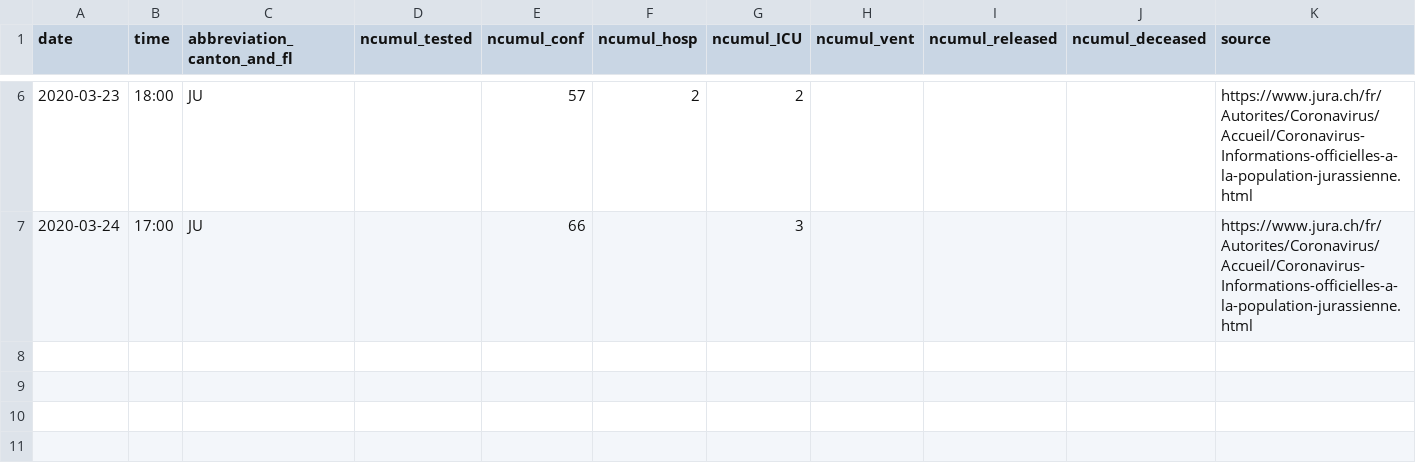
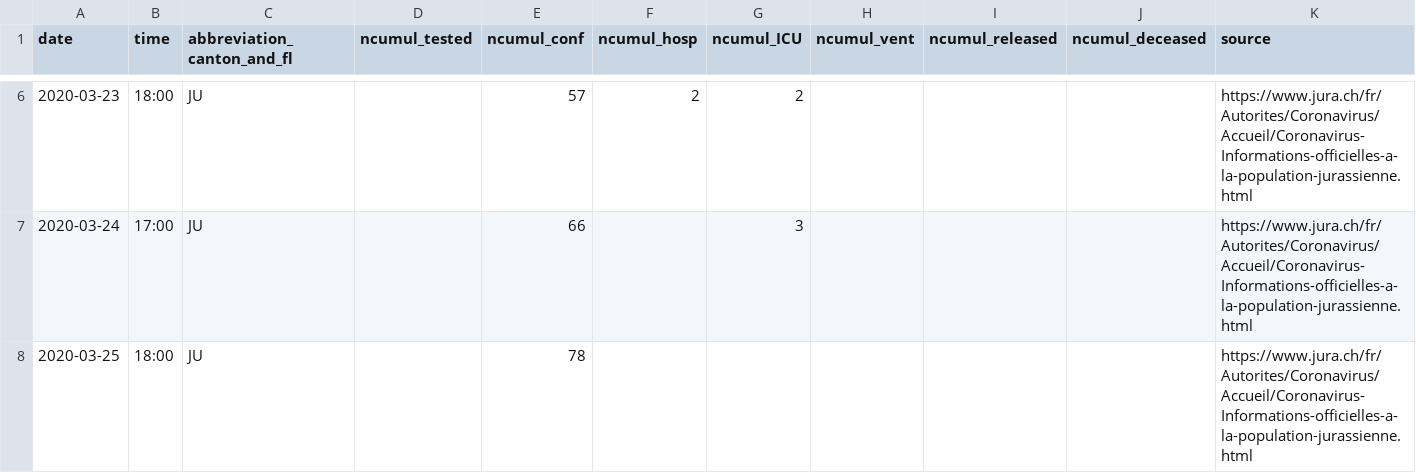
Before and after one commit to CorinneHuegli/covid_19, a CSV file: fallzahlen_kanton_total_csv/COVID19_Fallzahlen_Kanton_JU_total.csv, drawn as a sheet; only a part is shown, gaps mark what is left out.

```diff
--- a/fallzahlen_kanton_total_csv/COVID19_Fallzahlen_Kanton_JU_total.csv
+++ b/fallzahlen_kanton_total_csv/COVID19_Fallzahlen_Kanton_JU_total.csv
@@ -7 +7,2 @@ date,time,abbreviation_canton_and_fl,ncumul_tested,ncumul_conf,ncumul_hosp,ncumu
 2020-03-24,17:00,JU,"",66,"",3,"","","",https://www.jura.ch/fr/Autorites/Coronavirus/Accueil/Coronavirus-Informations-officielles-a-la-population-jurassienne.html
+2020-03-25,18:00,JU,,78,,,,,,https://www.jura.ch/fr/Autorites/Coronavirus/Accueil/Coronavirus-Informations-officielles-a-la-population-jurassienne.html
```
